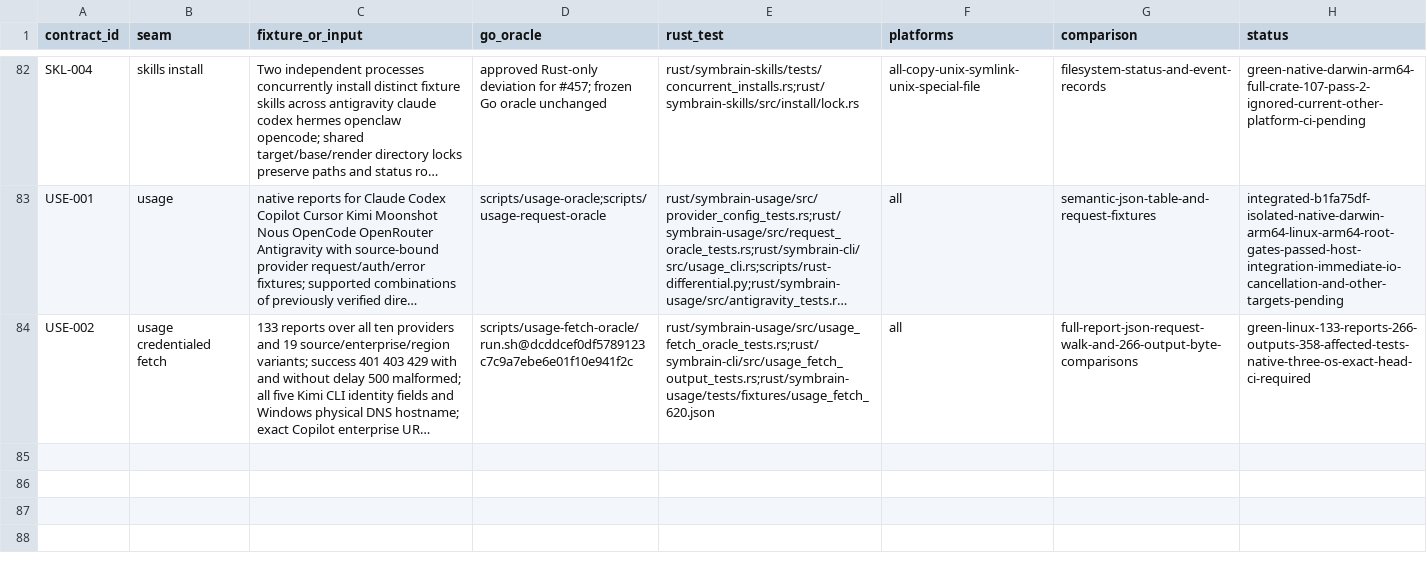
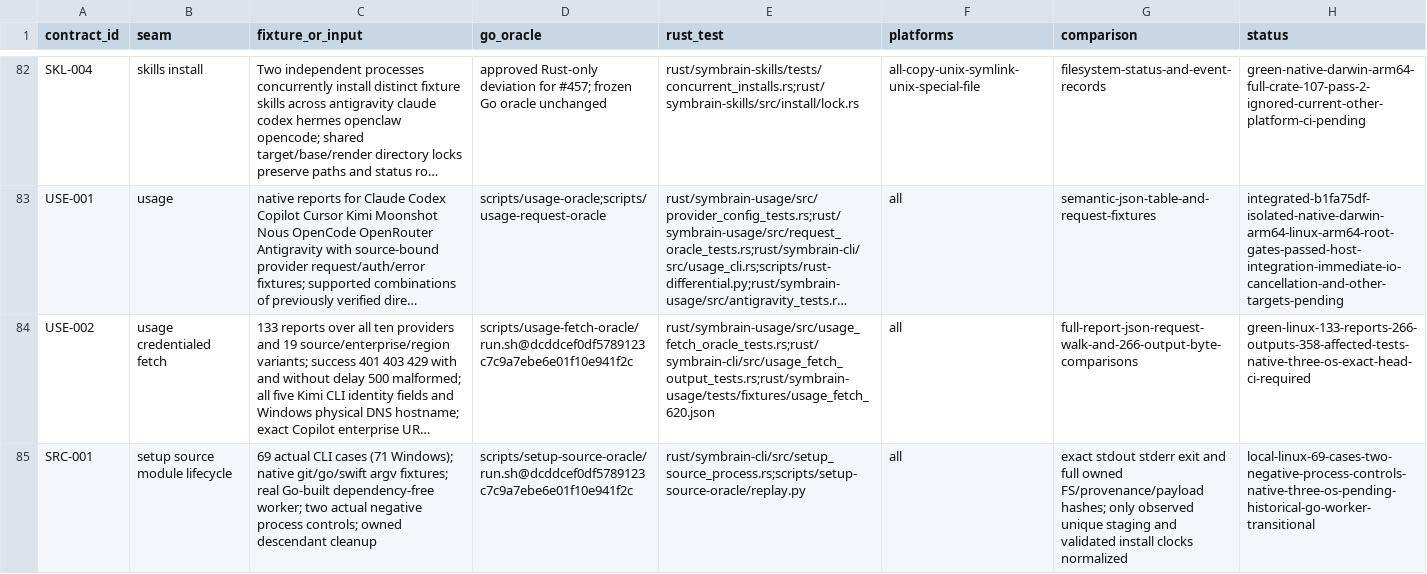
Before and after one commit to danieljustus/symaira-brain, a CSV file: migration/contract-matrix.csv, drawn as a sheet; only a part is shown, gaps mark what is left out; long unchanged cells end in …; the diff names each change by its address in the sheet, - before the commit and + after, or states it on an @@ line.

Commit message:
feat: orchestrate historical source module setup natively
Preserve Go Browse and Swift Operate/Scope builder ownership and managed source provenance while porting source setup orchestration to Rust. Retain frozen Go lifecycle comparisons, actual negative controls and native three-OS CI gates. Historical Go worker builds remain transitional; full config diagnostics and Go-independent Browse cutover stay open. Refs #765, #783.

```diff
--- a/migration/contract-matrix.csv
+++ b/migration/contract-matrix.csv
+row 85: SRC-001 | setup source module lifecycle | 69 actual CLI cases (71 Windows); native git/go/swift argv fixtures; real Go-built dependency-free worker; two actual negative process controls; owned descendant cleanup | scripts/setup-source-oracle/run.sh@dcddcef0df5789123c7c9a7ebe6e01f10e941f2c | rust/symbrain-cli/src/setup_source_process.rs;scripts/setup-source-oracle/replay.py | all | exact stdout stderr exit and full owned FS/provenance/payload hashes; only observed unique staging and validated install clocks normalized | local-linux-69-cases-two-negative-process-controls-native-three-os-pending-historical-go-worker-transitional
```
Also changed, not shown: 27 other files.
